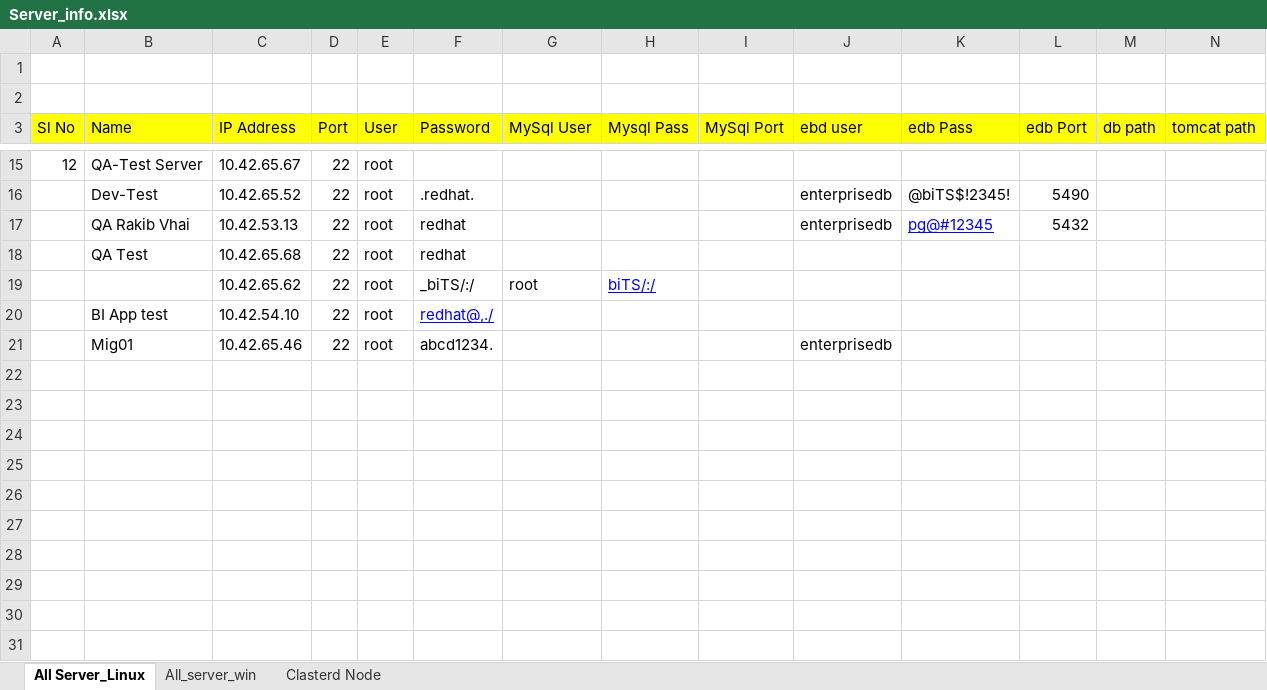
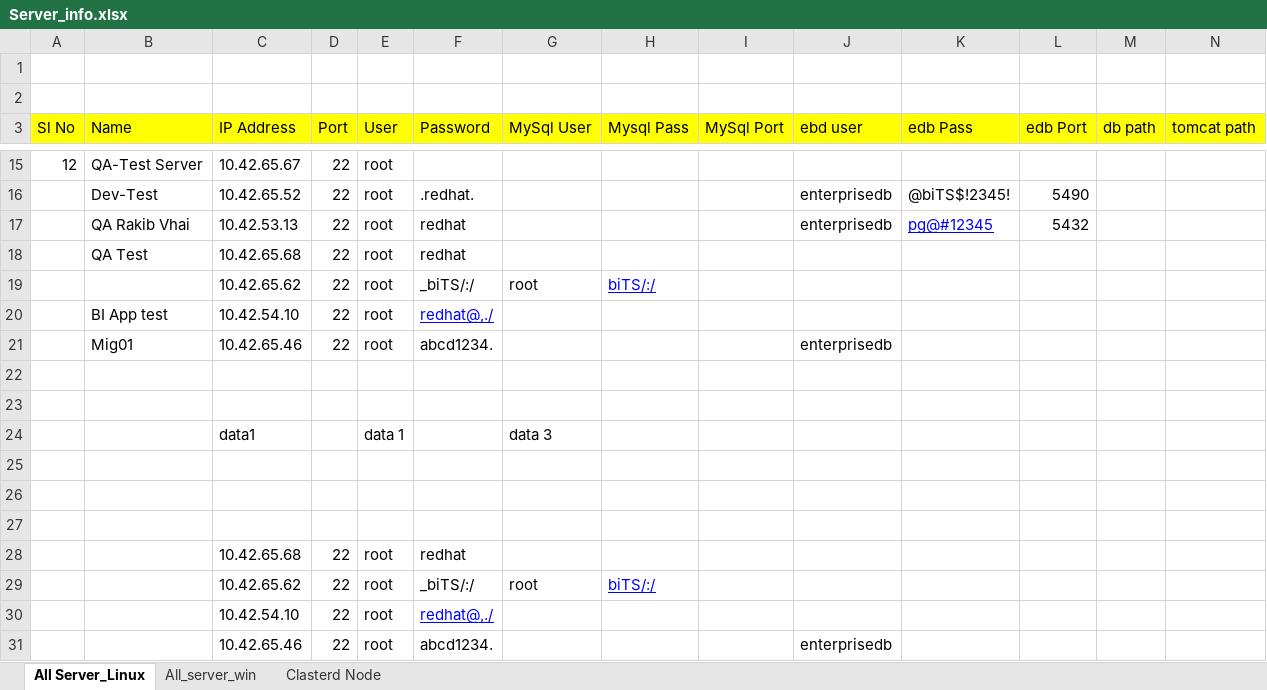
Before and after one commit to Merajul/Php, an Excel workbook: Server_info.xlsx, sheet All Server_Linux, drawn as a sheet; only a part is shown, gaps mark what is left out; values as stored, in another font and other column widths than the file's, no borders; rows hold the shown columns only; the diff names each change by its address in the sheet, - before the commit and + after, or states it on an @@ line.

Commit message:
big change
vm create

```diff
--- a/Server_info.xlsx (sheet All Server_Linux)
+++ b/Server_info.xlsx (sheet All Server_Linux)
+row 22: (empty)
+row 23: (empty)
+row 24:  |  | data1 |  | data 1 |  | data 3
+row 25: (empty)
+row 26: (empty)
+row 27: (empty)
+row 28:  |  | 10.42.65.68 | 22 | root | redhat
+row 29:  |  | 10.42.65.62 | 22 | root | _biTS/:/ | root | biTS/:/
+row 30:  |  | 10.42.54.10 | 22 | root | redhat@,./
+row 31:  |  | 10.42.65.46 | 22 | root | abcd1234. |  |  |  | enterprisedb
```
